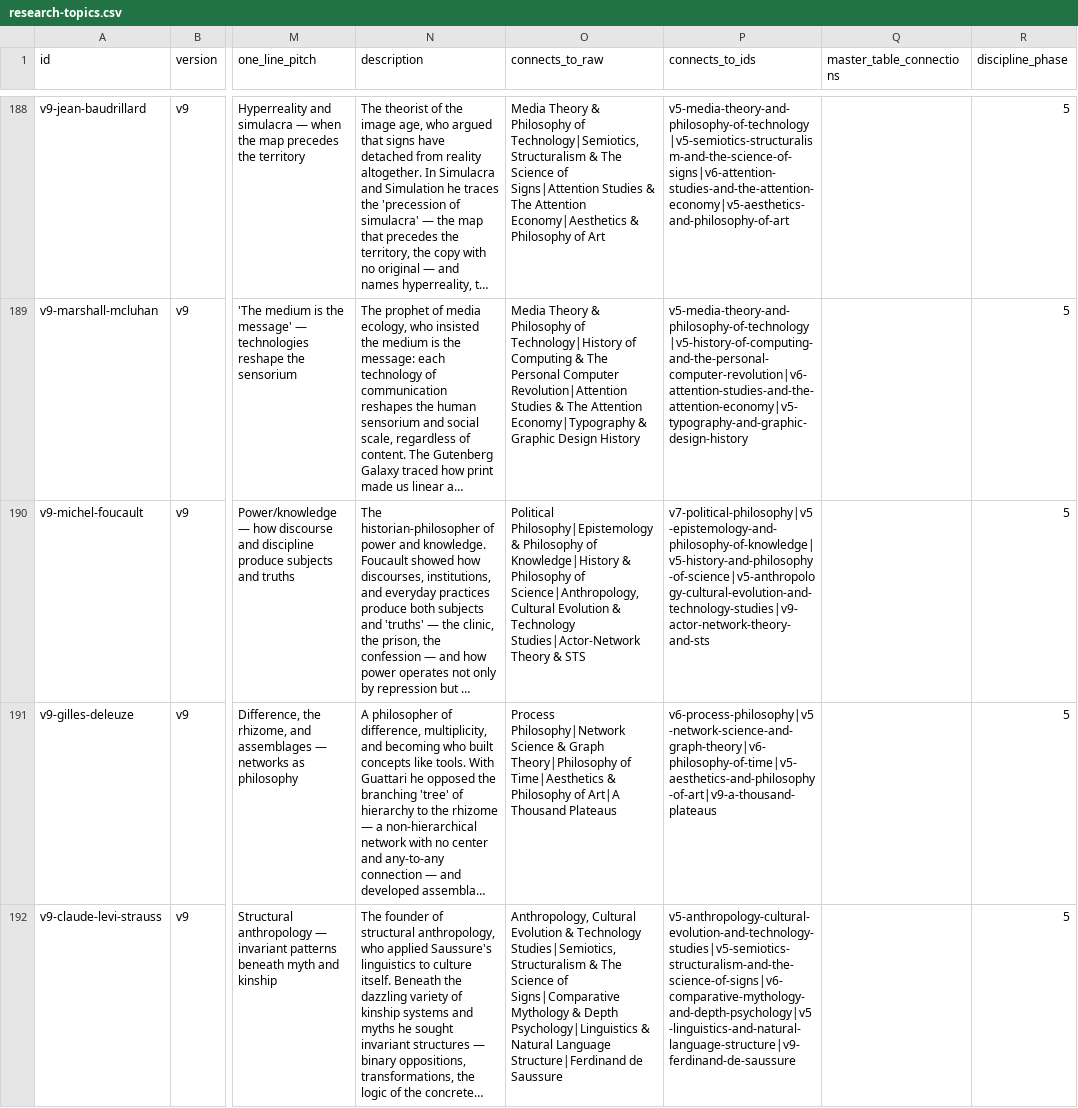
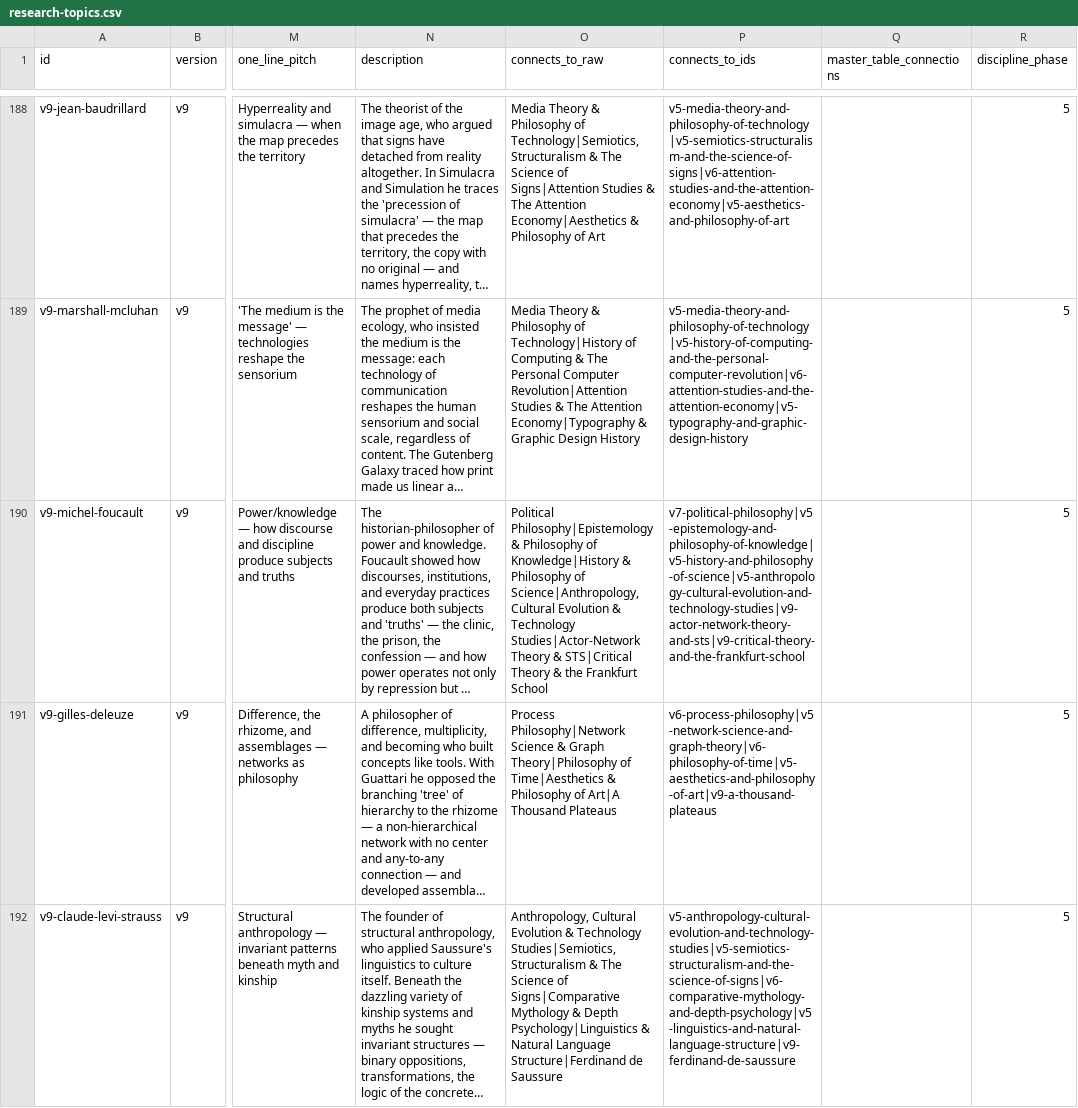
Before and after one commit to digster/research-topics-explorer, a CSV file: research-topics.csv, drawn as a sheet; only a part is shown, gaps mark what is left out; long unchanged cells end in …; the diff covers the shown part only; the diff names each change by its address in the sheet, - before the commit and + after, or states it on an @@ line.

Commit message:
data: add Critical Theory topic with reciprocal connections
The dataset had no Critical Theory entry despite carrying Foucault, ANT/STS,
and Media Theory - the discipline those topics implicitly lean on.

Add v9-critical-theory-and-the-frankfurt-school as id_code A7 in the existing
v9 "Group A - Disciplines & Fields" cohort, under discipline 5 (Culture,
History & Worldview) with likely_phase 5. Filed into v9 rather than a new v10
tag: a version tag is a UI facet (accent colour, legend chip, filter checkbox,
stats entry) and is not worth minting for a single row. The row follows the v9
Group A dialect - tier/phase/phase_rationale/primary_source empty, placement
via likely_phase.

Wire 10 connections (Media Theory, Foucault, Political Philosophy, Semiotics,
Aesthetics, Attention Economy, Sociology, ANT/STS, History & Philosophy of
Science, Epistemology), all of which resolve, and add the matching back-link
on each of those 10 rows so the topic reads in 10 / out 10. Edges are directed
and reciprocity is never inferred at runtime - the panel splits Outgoing from
Incoming and the graph's hub ranking is in-degree-based - so back-links have
to be curated. Document that as a standing rule in README, ARCHITECTURE and
LEARNINGS.

Regenerated data.js: 204 topics, 854 edges, zero parser warnings; tests 20/20.

- Docs: README counts and connection guidance, ARCHITECTURE (thinker total
  794 -> 801 people, reciprocity rule), PROMPT, memory.
- New LEARNINGS.md: the CSV has a CRLF header but LF records and parse.mjs
  strips \r, so a header-split that keeps the trailing \r misaligns an
  appended row and still emits a warning-free data.js; plus the
  connects_to_raw/connects_to_ids padding trap when appending back-links.

```diff
--- a/research-topics.csv
+++ b/research-topics.csv
-O190 (connects_to_raw): …Theory & STS
+O190 (connects_to_raw): …Theory & STS|Critical Theory & the Frankfurt School
-P190 (connects_to_ids): v7-political-philosophy|v5-epistemology-and-philosophy-of-knowledge|v5-history-and-philosophy-of-science|v5-anthropology-cultural-evolution-and-technology-studies|v9-actor-network-theory-and-sts
+P190 (connects_to_ids): v7-political-philosophy|v5-epistemology-and-philosophy-of-knowledge|v5-history-and-philosophy-of-science|v5-anthropology-cultural-evolution-and-technology-studies|v9-actor-network-theory-and-sts|v9-critical-theory-and-the-frankfurt-school
```
Also changed, not shown: 1 added row and 18 edited cells elsewhere in this file, 6 other files.
